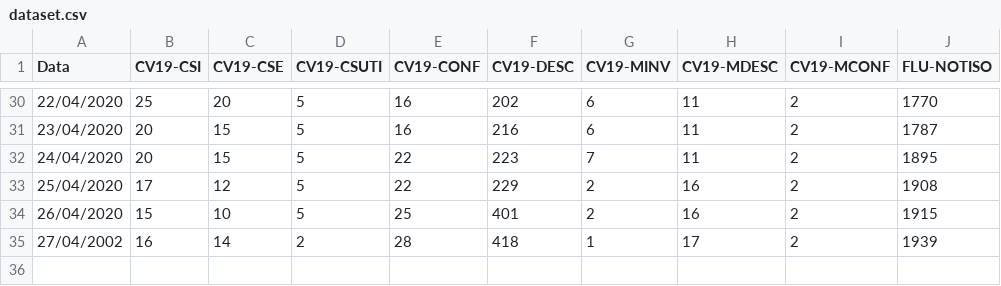
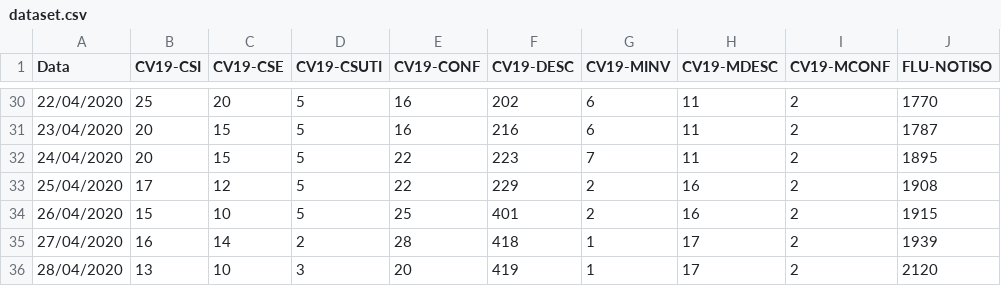
Before and after one commit to MetlHedd/tbot-cv19sanca, a CSV file: dataset.csv, drawn as a sheet; only a part is shown, gaps mark what is left out.

```diff
--- a/dataset.csv
+++ b/dataset.csv
@@ -34,2 +34,3 @@ Data,CV19-CSI,CV19-CSE,CV19-CSUTI,CV19-CONF,CV19-DESC,CV19-MINV,CV19-MDESC,CV19-
 26/04/2020,15,10,5,25,401,2,16,2,1915
-27/04/2002,16,14,2,28,418,1,17,2,1939
+27/04/2020,16,14,2,28,418,1,17,2,1939
+28/04/2020,13,10,3,20,419,1,17,2,2120
```
Also changed, not shown: 8 other files.
